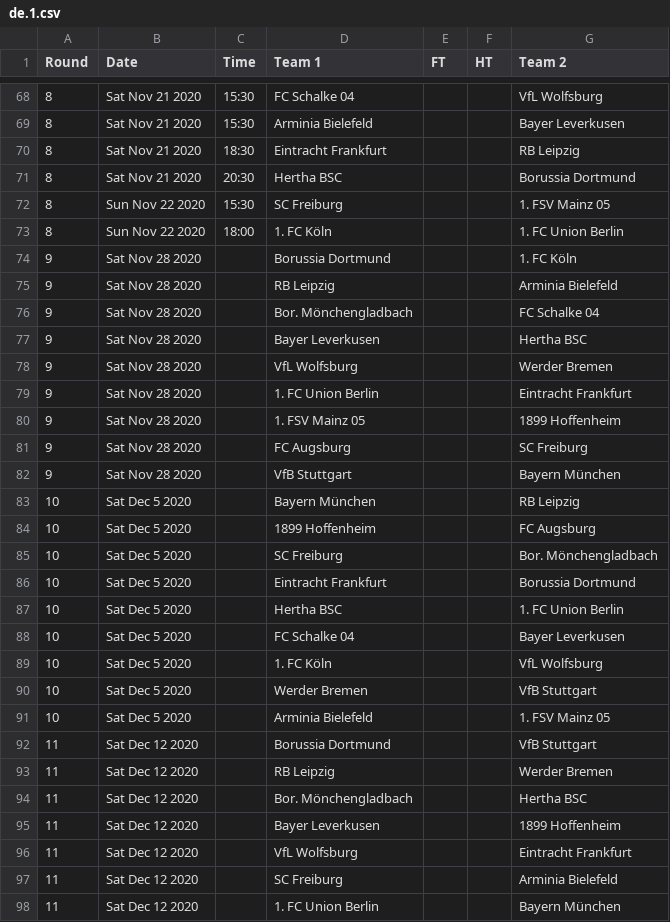
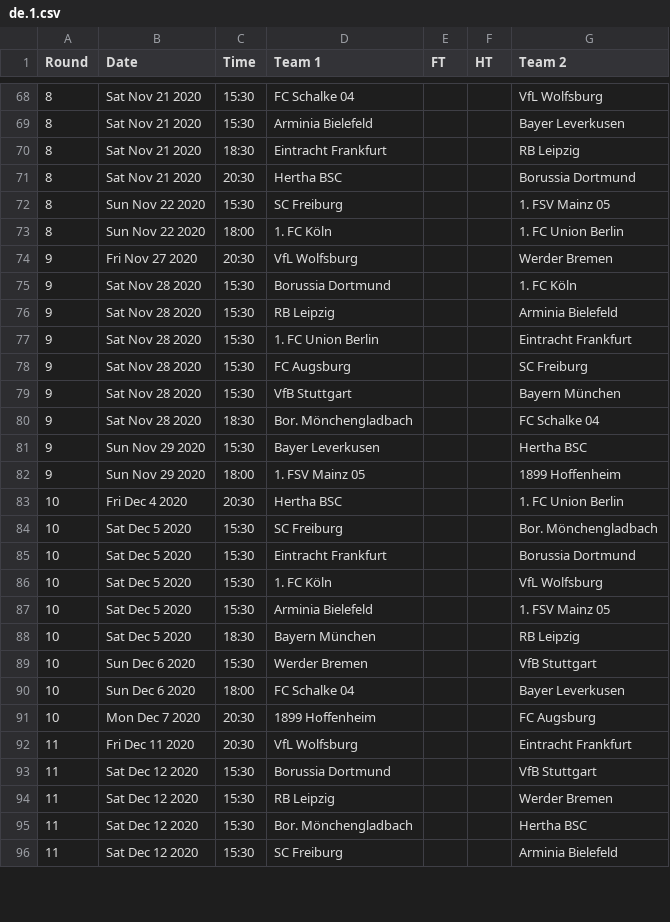
Before and after one commit to yorobot/worldfootball, a CSV file: two/2020-21/de.1.csv, drawn as a sheet; only a part is shown, gaps mark what is left out; the diff covers the shown part only.

```diff
--- a/two/2020-21/de.1.csv
+++ b/two/2020-21/de.1.csv
@@ -73,26 +73,24 @@ Round,Date,Time,Team 1,FT,HT,Team 2
 8,Sun Nov 22 2020,18:00,1. FC Köln,,,1. FC Union Berlin
-9,Sat Nov 28 2020,,Borussia Dortmund,,,1. FC Köln
-9,Sat Nov 28 2020,,RB Leipzig,,,Arminia Bielefeld
-9,Sat Nov 28 2020,,Bor. Mönchengladbach,,,FC Schalke 04
-9,Sat Nov 28 2020,,Bayer Leverkusen,,,Hertha BSC
-9,Sat Nov 28 2020,,VfL Wolfsburg,,,Werder Bremen
-9,Sat Nov 28 2020,,1. FC Union Berlin,,,Eintracht Frankfurt
-9,Sat Nov 28 2020,,1. FSV Mainz 05,,,1899 Hoffenheim
-9,Sat Nov 28 2020,,FC Augsburg,,,SC Freiburg
-9,Sat Nov 28 2020,,VfB Stuttgart,,,Bayern München
-10,Sat Dec 5 2020,,Bayern München,,,RB Leipzig
-10,Sat Dec 5 2020,,1899 Hoffenheim,,,FC Augsburg
-10,Sat Dec 5 2020,,SC Freiburg,,,Bor. Mönchengladbach
-10,Sat Dec 5 2020,,Eintracht Frankfurt,,,Borussia Dortmund
-10,Sat Dec 5 2020,,Hertha BSC,,,1. FC Union Berlin
-10,Sat Dec 5 2020,,FC Schalke 04,,,Bayer Leverkusen
-10,Sat Dec 5 2020,,1. FC Köln,,,VfL Wolfsburg
-10,Sat Dec 5 2020,,Werder Bremen,,,VfB Stuttgart
-10,Sat Dec 5 2020,,Arminia Bielefeld,,,1. FSV Mainz 05
-11,Sat Dec 12 2020,,Borussia Dortmund,,,VfB Stuttgart
-11,Sat Dec 12 2020,,RB Leipzig,,,Werder Bremen
-11,Sat Dec 12 2020,,Bor. Mönchengladbach,,,Hertha BSC
-11,Sat Dec 12 2020,,Bayer Leverkusen,,,1899 Hoffenheim
-11,Sat Dec 12 2020,,VfL Wolfsburg,,,Eintracht Frankfurt
-11,Sat Dec 12 2020,,SC Freiburg,,,Arminia Bielefeld
-11,Sat Dec 12 2020,,1. FC Union Berlin,,,Bayern München
+9,Fri Nov 27 2020,20:30,VfL Wolfsburg,,,Werder Bremen
+9,Sat Nov 28 2020,15:30,Borussia Dortmund,,,1. FC Köln
+9,Sat Nov 28 2020,15:30,RB Leipzig,,,Arminia Bielefeld
+9,Sat Nov 28 2020,15:30,1. FC Union Berlin,,,Eintracht Frankfurt
+9,Sat Nov 28 2020,15:30,FC Augsburg,,,SC Freiburg
+9,Sat Nov 28 2020,15:30,VfB Stuttgart,,,Bayern München
+9,Sat Nov 28 2020,18:30,Bor. Mönchengladbach,,,FC Schalke 04
+9,Sun Nov 29 2020,15:30,Bayer Leverkusen,,,Hertha BSC
+9,Sun Nov 29 2020,18:00,1. FSV Mainz 05,,,1899 Hoffenheim
+10,Fri Dec 4 2020,20:30,Hertha BSC,,,1. FC Union Berlin
+10,Sat Dec 5 2020,15:30,SC Freiburg,,,Bor. Mönchengladbach
+10,Sat Dec 5 2020,15:30,Eintracht Frankfurt,,,Borussia Dortmund
+10,Sat Dec 5 2020,15:30,1. FC Köln,,,VfL Wolfsburg
+10,Sat Dec 5 2020,15:30,Arminia Bielefeld,,,1. FSV Mainz 05
+10,Sat Dec 5 2020,18:30,Bayern München,,,RB Leipzig
+10,Sun Dec 6 2020,15:30,Werder Bremen,,,VfB Stuttgart
+10,Sun Dec 6 2020,18:00,FC Schalke 04,,,Bayer Leverkusen
+10,Mon Dec 7 2020,20:30,1899 Hoffenheim,,,FC Augsburg
+11,Fri Dec 11 2020,20:30,VfL Wolfsburg,,,Eintracht Frankfurt
+11,Sat Dec 12 2020,15:30,Borussia Dortmund,,,VfB Stuttgart
+11,Sat Dec 12 2020,15:30,RB Leipzig,,,Werder Bremen
+11,Sat Dec 12 2020,15:30,Bor. Mönchengladbach,,,Hertha BSC
+11,Sat Dec 12 2020,15:30,SC Freiburg,,,Arminia Bielefeld
```
Also changed, not shown: 6 added rows, 4 removed rows and 11 edited cells elsewhere in this file, two/2020-21/de.3.csv, two/2020-21/eng.4.csv, 16 other files.
